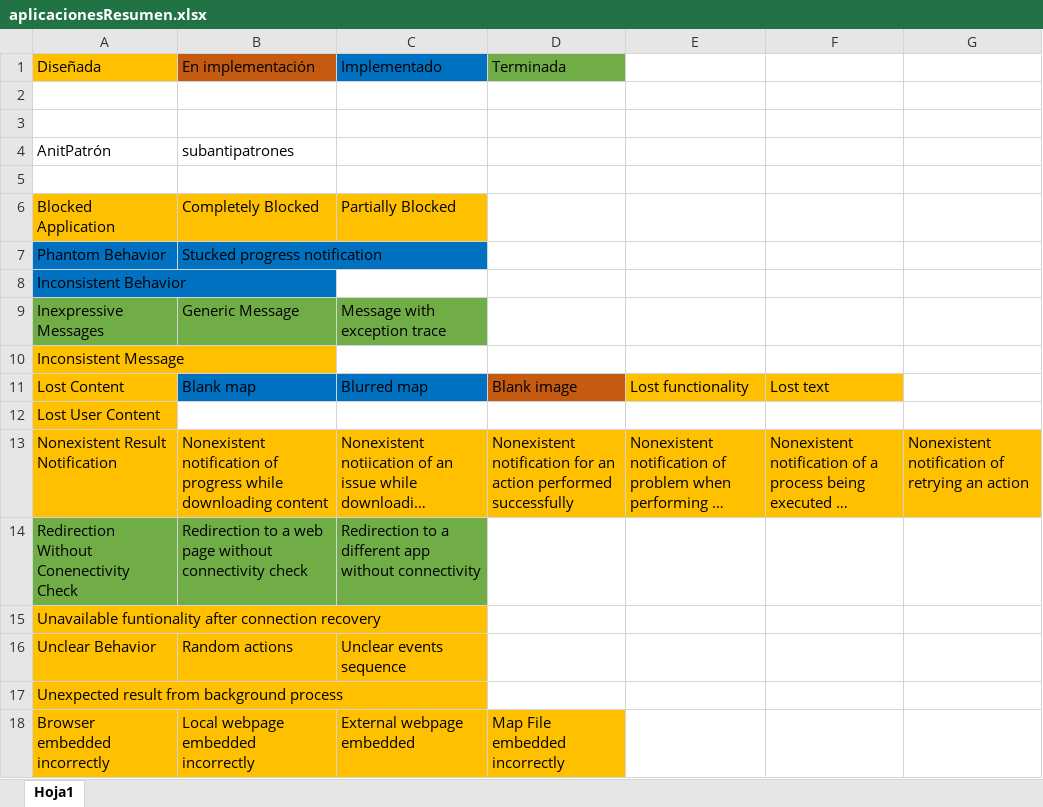
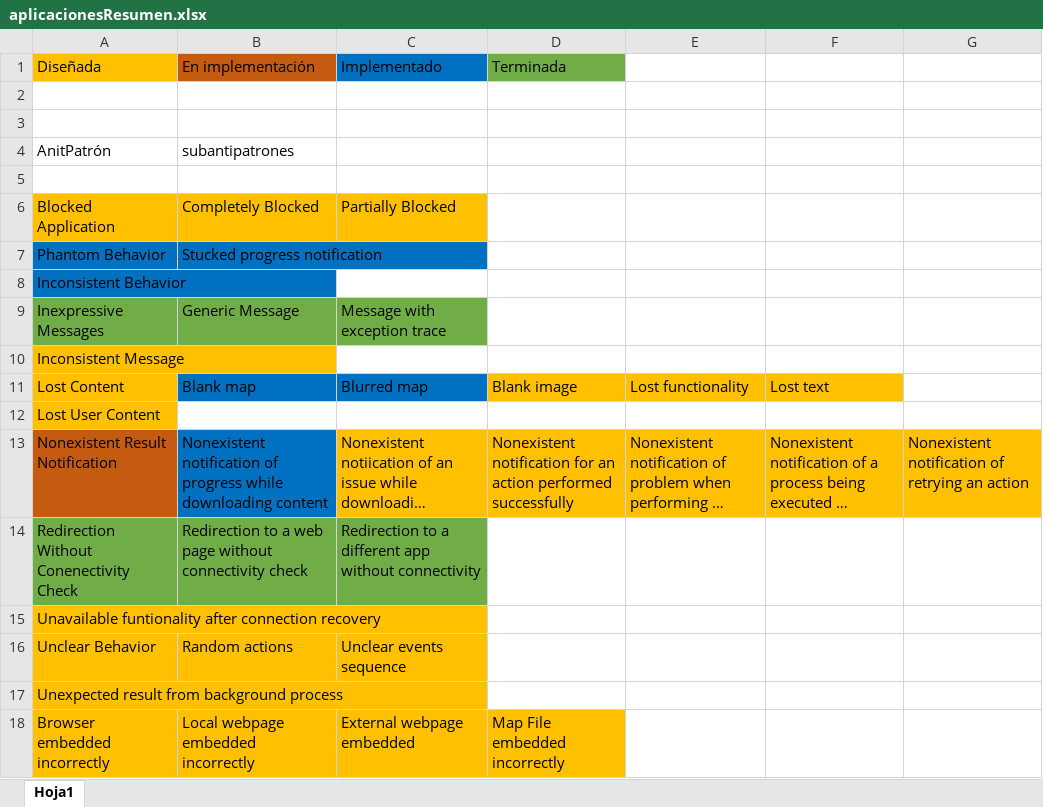
Before and after one commit to MichaelOsorio2017/ConectividadEventual, an Excel workbook: aplicacionesResumen.xlsx, sheet Hoja1, drawn as a sheet; long unchanged cells end in …; values as stored, in another font and other column widths than the file's, no borders; the diff names each change by its address in the sheet, - before the commit and + after, or states it on an @@ line.

Commit message:
nonexistent notification of progres while downloading content terminada

```diff
--- a/aplicacionesResumen.xlsx (sheet Hoja1)
+++ b/aplicacionesResumen.xlsx (sheet Hoja1)
-D11 fill: #C55A11
+D11 fill: #FFC000
-A13 fill: #FFC000
+A13 fill: #C55A11
-B13 fill: #FFC000
+B13 fill: #0070C0
```
Also changed, not shown: 7 other files.
